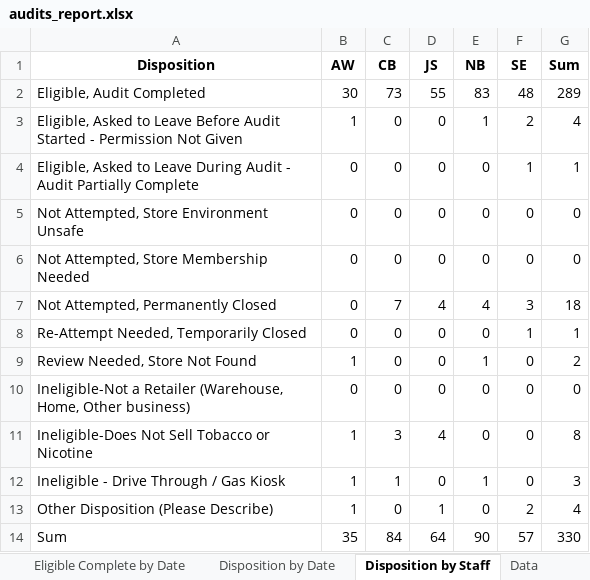
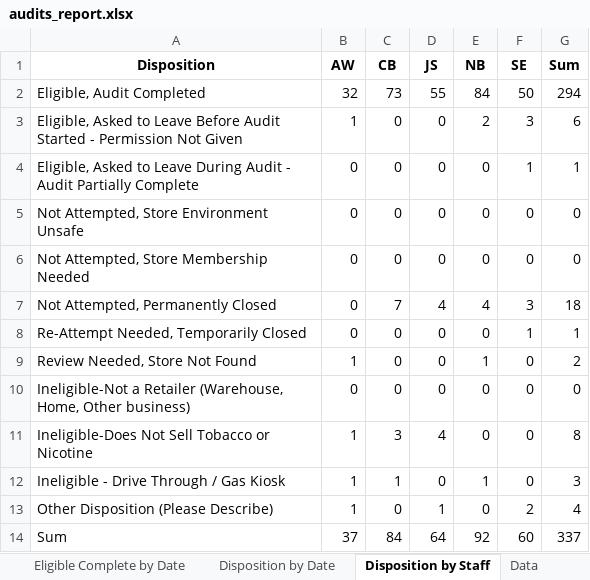
Before and after one commit to sshamblen/public, an Excel workbook: audits_report.xlsx, sheet Disposition by Staff, drawn as a sheet; values as stored, in another font and other column widths than the file's, no borders; the diff names each change by its address in the sheet, - before the commit and + after, or states it on an @@ line.

```diff
--- a/audits_report.xlsx (sheet Disposition by Staff)
+++ b/audits_report.xlsx (sheet Disposition by Staff)
-B2 (AW): 30
+B2 (AW): 32
-E2 (NB): 83
+E2 (NB): 84
-F2 (SE): 48
+F2 (SE): 50
-G2 (Sum): 289
+G2 (Sum): 294
-E3 (NB): 1
+E3 (NB): 2
-F3 (SE): 2
+F3 (SE): 3
-G3 (Sum): 4
+G3 (Sum): 6
-B14 (AW): 35
+B14 (AW): 37
-E14 (NB): 90
+E14 (NB): 92
-F14 (SE): 57
+F14 (SE): 60
-G14 (Sum): 330
+G14 (Sum): 337
```
Also changed, not shown: sheet Store Status, sheet Incomplete Stores, sheet Data, sheet Eligible Complete by Date, sheet Disposition by Date.
